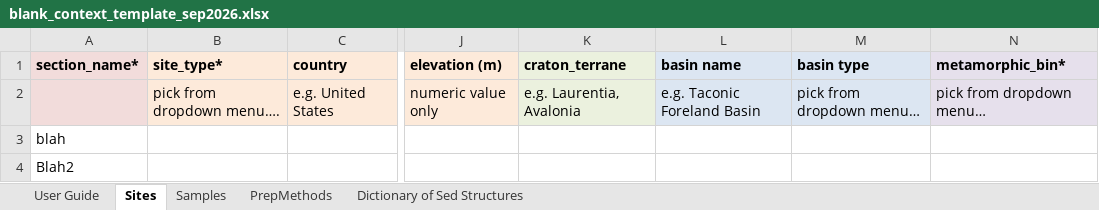
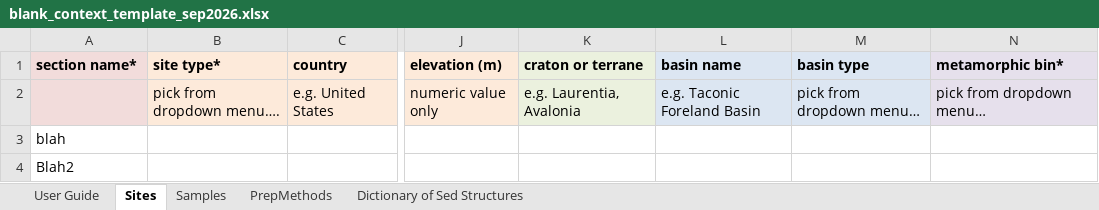
Before and after one commit to sgp-docs/sgp-context-template, an Excel workbook: templates/blank_context_template_sep2026.xlsx, sheet Sites, drawn as a sheet; only a part is shown, gaps mark what is left out; values as stored, in another font and other column widths than the file's, no borders; the diff names each change by its address in the sheet, - before the commit and + after, or states it on an @@ line.

Commit message:
edits to column names in template, minor text changes

```diff
--- a/templates/blank_context_template_sep2026.xlsx (sheet Sites)
+++ b/templates/blank_context_template_sep2026.xlsx (sheet Sites)
-A1: section_name*
+A1: section name*
-B1: site_type*
+B1: site type*
-K1: craton_terrane
+K1: craton or terrane
-N1: metamorphic_bin*
+N1: metamorphic bin*
```
Also changed, not shown: sheet Samples, sheet User Guide, 1 other file.
